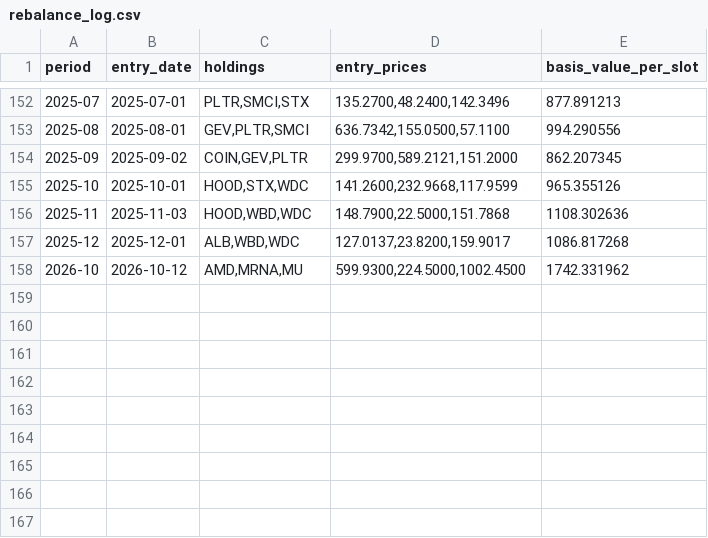
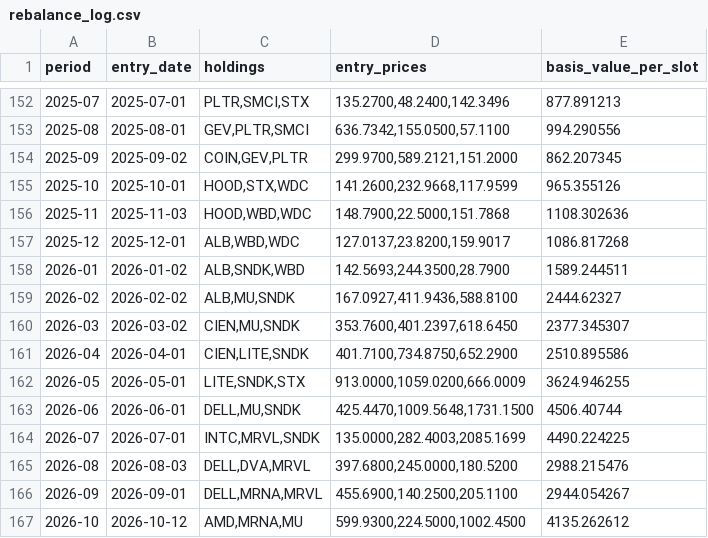
Before and after one commit to mkcan1973/method2-top3-momentum-tracker, a CSV file: rebalance_log.csv, drawn as a sheet; only a part is shown, gaps mark what is left out.

```diff
--- a/rebalance_log.csv
+++ b/rebalance_log.csv
@@ -157,2 +157,11 @@ period,entry_date,holdings,entry_prices,basis_value_per_slot
 2025-12,2025-12-01,"ALB,WBD,WDC","127.0137,23.8200,159.9017",1086.817268
-2026-10,2026-10-12,"AMD,MRNA,MU","599.9300,224.5000,1002.4500",1742.331962
+2026-01,2026-01-02,"ALB,SNDK,WBD","142.5693,244.3500,28.7900",1589.244511
+2026-02,2026-02-02,"ALB,MU,SNDK","167.0927,411.9436,588.8100",2444.62327
+2026-03,2026-03-02,"CIEN,MU,SNDK","353.7600,401.2397,618.6450",2377.345307
+2026-04,2026-04-01,"CIEN,LITE,SNDK","401.7100,734.8750,652.2900",2510.895586
+2026-05,2026-05-01,"LITE,SNDK,STX","913.0000,1059.0200,666.0009",3624.946255
+2026-06,2026-06-01,"DELL,MU,SNDK","425.4470,1009.5648,1731.1500",4506.40744
+2026-07,2026-07-01,"INTC,MRVL,SNDK","135.0000,282.4003,2085.1699",4490.224225
+2026-08,2026-08-03,"DELL,DVA,MRVL","397.6800,245.0000,180.5200",2988.215476
+2026-09,2026-09-01,"DELL,MRNA,MRVL","455.6900,140.2500,205.1100",2944.054267
+2026-10,2026-10-12,"AMD,MRNA,MU","599.9300,224.5000,1002.4500",4135.262612
```
Also changed, not shown: equity_history.csv, sleeve_a_log.csv, 3 other files.
